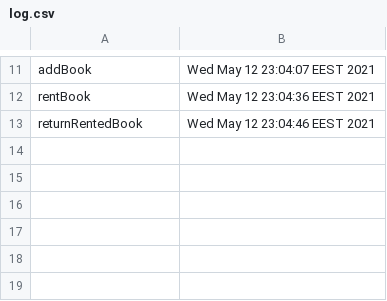
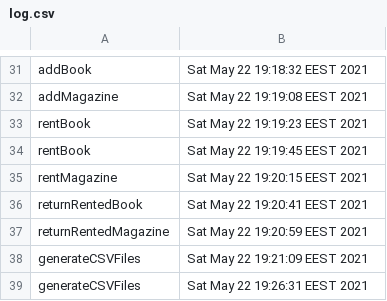
Before and after one commit to vladpirlog/pao-project, a CSV file: db/log.csv, drawn as a sheet; only a part is shown, gaps mark what is left out; addresses are those after the commit; the diff covers the shown part only; the diff names each change by its address in the sheet, - before the commit and + after, or states it on an @@ line.

```diff
--- a/db/log.csv
+++ b/db/log.csv
-B31: Wed May 12 23:04:07 EEST 2021
+B31: Sat May 22 19:18:32 EEST 2021
+row 32: addMagazine | Sat May 22 19:19:08 EEST 2021
-B33: Wed May 12 23:04:36 EEST 2021
+B33: Sat May 22 19:19:23 EEST 2021
+row 34: rentBook | Sat May 22 19:19:45 EEST 2021
+row 35: rentMagazine | Sat May 22 19:20:15 EEST 2021
-B36: Wed May 12 23:04:46 EEST 2021
+B36: Sat May 22 19:20:41 EEST 2021
+row 37: returnRentedMagazine | Sat May 22 19:20:59 EEST 2021
+row 38: generateCSVFiles | Sat May 22 19:21:09 EEST 2021
+row 39: generateCSVFiles | Sat May 22 19:26:31 EEST 2021
```
Also changed, not shown: 21 added rows, 1 removed row and 9 edited cells elsewhere in this file, db/books.csv, db/rentals.csv, 51 other files.
